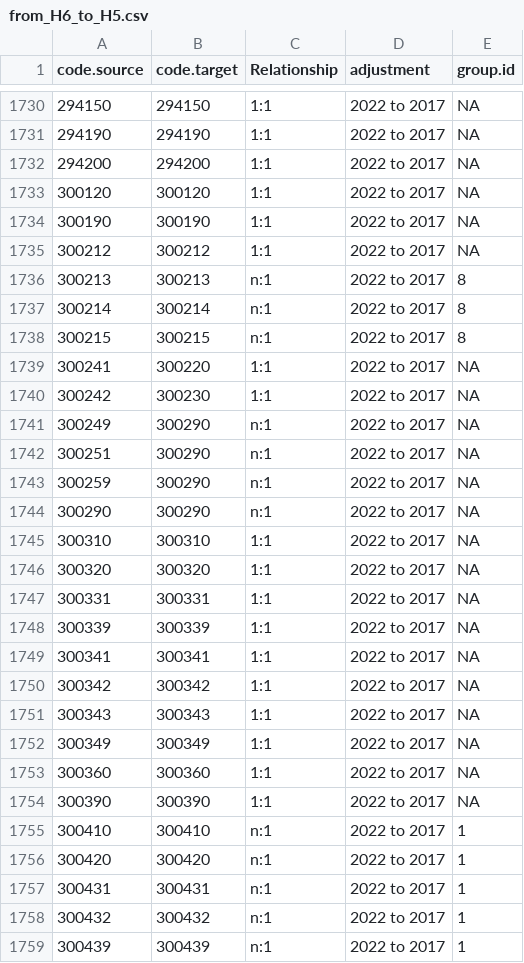
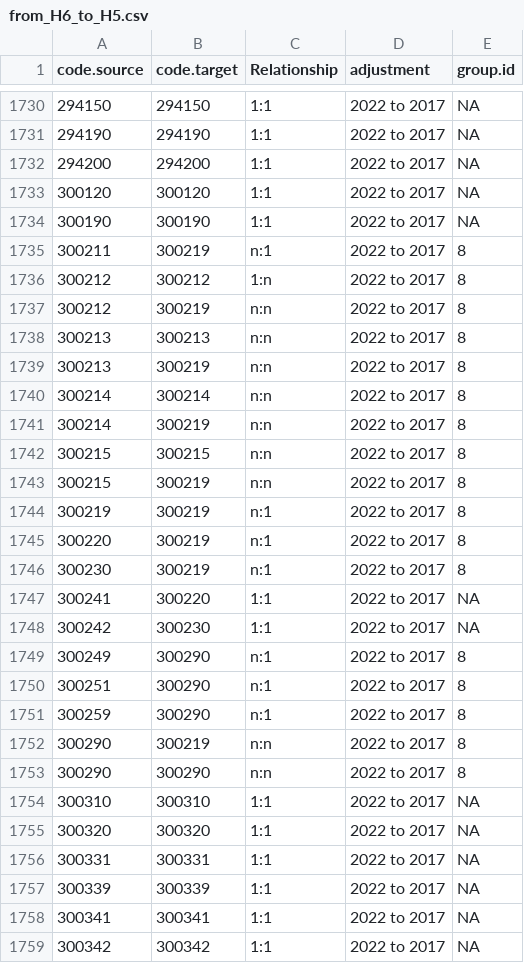
Before and after one commit to harvard-growth-lab/comtrade-conversion-weights, a CSV file: generator/data/concordance_groups/from_H6_to_H5.csv, drawn as a sheet; only a part is shown, gaps mark what is left out; the shorter side is filled out with more unchanged rows.

```diff
--- a/generator/data/concordance_groups/from_H6_to_H5.csv
+++ b/generator/data/concordance_groups/from_H6_to_H5.csv
@@ -1734,12 +1734,21 @@
 300190,300190,"1:1","2022 to 2017",NA
-300212,300212,"1:1","2022 to 2017",NA
-300213,300213,"n:1","2022 to 2017",8
-300214,300214,"n:1","2022 to 2017",8
-300215,300215,"n:1","2022 to 2017",8
+300211,300219,"n:1","2022 to 2017",8
+300212,300212,"1:n","2022 to 2017",8
+300212,300219,"n:n","2022 to 2017",8
+300213,300213,"n:n","2022 to 2017",8
+300213,300219,"n:n","2022 to 2017",8
+300214,300214,"n:n","2022 to 2017",8
+300214,300219,"n:n","2022 to 2017",8
+300215,300215,"n:n","2022 to 2017",8
+300215,300219,"n:n","2022 to 2017",8
+300219,300219,"n:1","2022 to 2017",8
+300220,300219,"n:1","2022 to 2017",8
+300230,300219,"n:1","2022 to 2017",8
 300241,300220,"1:1","2022 to 2017",NA
 300242,300230,"1:1","2022 to 2017",NA
-300249,300290,"n:1","2022 to 2017",NA
-300251,300290,"n:1","2022 to 2017",NA
-300259,300290,"n:1","2022 to 2017",NA
-300290,300290,"n:1","2022 to 2017",NA
+300249,300290,"n:1","2022 to 2017",8
+300251,300290,"n:1","2022 to 2017",8
+300259,300290,"n:1","2022 to 2017",8
+300290,300219,"n:n","2022 to 2017",8
+300290,300290,"n:n","2022 to 2017",8
 300310,300310,"1:1","2022 to 2017",NA
```
Also changed, not shown: generator/data/concordance_groups/from_H2_to_H3.csv, generator/data/concordance_groups/from_H3_to_H2.csv, 15 other files.
